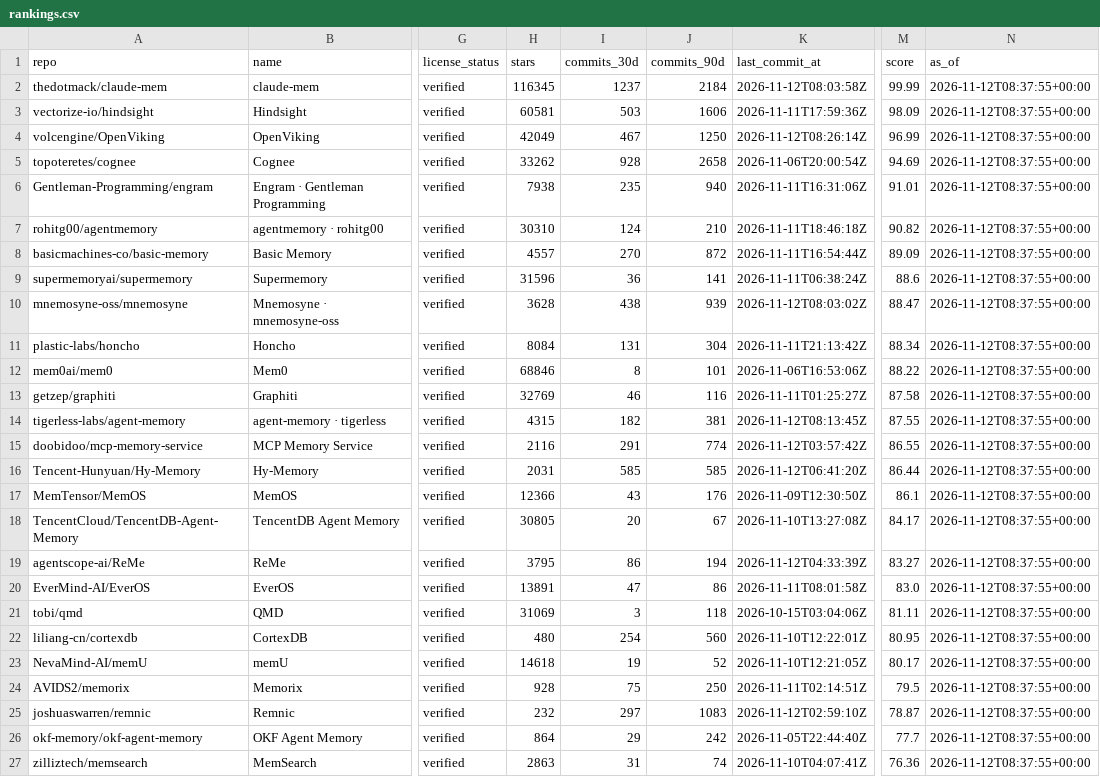
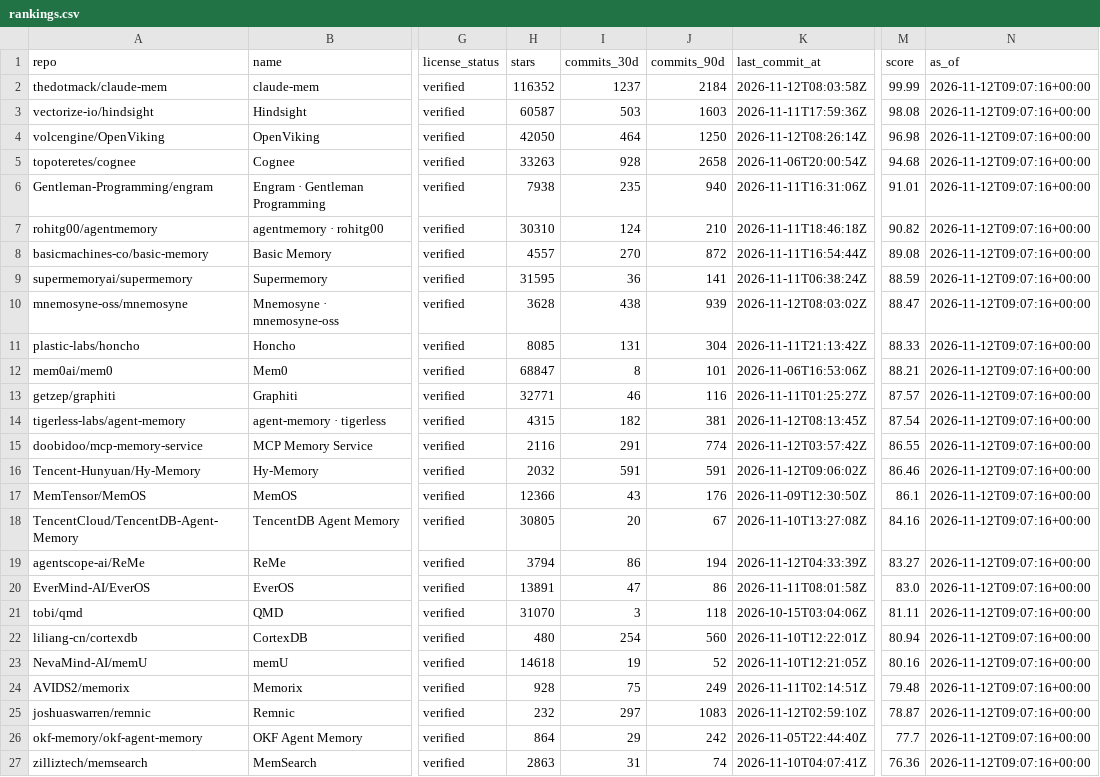
Before and after one commit to ZanePoe/awesome_agent_memory, a CSV file: data/rankings.csv, drawn as a sheet; only a part is shown, gaps mark what is left out; the diff covers the shown part only; the diff names each change by its address in the sheet, - before the commit and + after, or states it on an @@ line.

```diff
--- a/data/rankings.csv
+++ b/data/rankings.csv
-H2 (stars): 116345
+H2 (stars): 116352
-N2:N27 (as_of): 2026-11-12T08:37:55+00:00
+N2:N27 (as_of): 2026-11-12T09:07:16+00:00
-H3 (stars): 60581
+H3 (stars): 60587
-J3 (commits_90d): 1606
+J3 (commits_90d): 1603
-M3 (score): 98.09
+M3 (score): 98.08
-H4 (stars): 42049
+H4 (stars): 42050
-I4 (commits_30d): 467
+I4 (commits_30d): 464
-M4 (score): 96.99
+M4 (score): 96.98
-H5 (stars): 33262
+H5 (stars): 33263
-M5 (score): 94.69
+M5 (score): 94.68
-M8 (score): 89.09
+M8 (score): 89.08
-H9 (stars): 31596
+H9 (stars): 31595
-M9 (score): 88.6
+M9 (score): 88.59
-H11 (stars): 8084
+H11 (stars): 8085
-M11 (score): 88.34
+M11 (score): 88.33
-H12 (stars): 68846
+H12 (stars): 68847
-M12 (score): 88.22
+M12 (score): 88.21
-H13 (stars): 32769
+H13 (stars): 32771
-M13 (score): 87.58
+M13 (score): 87.57
-M14 (score): 87.55
+M14 (score): 87.54
-H16 (stars): 2031
+H16 (stars): 2032
-I16 (commits_30d): 585
+I16 (commits_30d): 591
-J16 (commits_90d): 585
+J16 (commits_90d): 591
-K16 (last_commit_at): 2026-11-12T06:41:20Z
+K16 (last_commit_at): 2026-11-12T09:06:02Z
-M16 (score): 86.44
+M16 (score): 86.46
-M18 (score): 84.17
+M18 (score): 84.16
-H19 (stars): 3795
+H19 (stars): 3794
-H21 (stars): 31069
+H21 (stars): 31070
-M22 (score): 80.95
+M22 (score): 80.94
-M23 (score): 80.17
+M23 (score): 80.16
-J24 (commits_90d): 250
+J24 (commits_90d): 249
-M24 (score): 79.5
+M24 (score): 79.48
```
Also changed, not shown: 84 edited cells elsewhere in this file, 4 other files.
